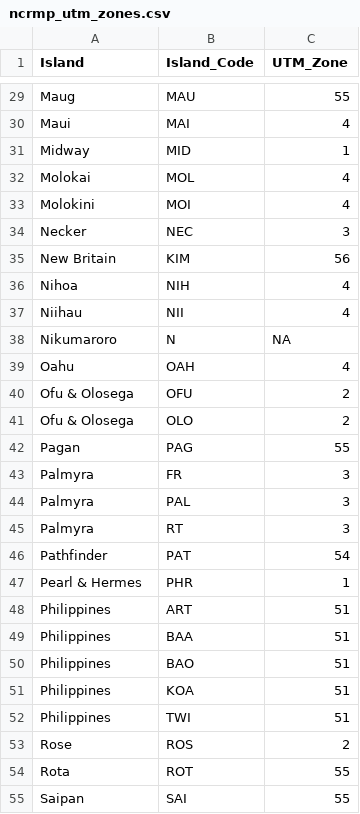
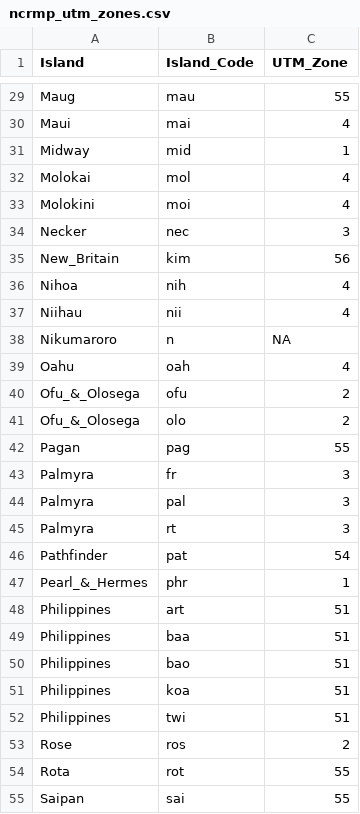
Before and after one commit to krtanaka/ncrmp_common_map, a CSV file: data/ncrmp_utm_zones.csv, drawn as a sheet; only a part is shown, gaps mark what is left out; the diff covers the shown part only; the diff names each change by its address in the sheet, - before the commit and + after, or states it on an @@ line.

```diff
--- a/data/ncrmp_utm_zones.csv
+++ b/data/ncrmp_utm_zones.csv
-B29 (Island_Code): MAU
+B29 (Island_Code): mau
-B30 (Island_Code): MAI
+B30 (Island_Code): mai
-B31 (Island_Code): MID
+B31 (Island_Code): mid
-B32 (Island_Code): MOL
+B32 (Island_Code): mol
-B33 (Island_Code): MOI
+B33 (Island_Code): moi
-B34 (Island_Code): NEC
+B34 (Island_Code): nec
-A35 (Island): New Britain
+A35 (Island): New_Britain
-B35 (Island_Code): KIM
+B35 (Island_Code): kim
-B36 (Island_Code): NIH
+B36 (Island_Code): nih
-B37 (Island_Code): NII
+B37 (Island_Code): nii
-B38 (Island_Code): N
+B38 (Island_Code): n
-B39 (Island_Code): OAH
+B39 (Island_Code): oah
-A40:A41 (Island): Ofu & Olosega
+A40:A41 (Island): Ofu_&_Olosega
-B40 (Island_Code): OFU
+B40 (Island_Code): ofu
-B41 (Island_Code): OLO
+B41 (Island_Code): olo
-B42 (Island_Code): PAG
+B42 (Island_Code): pag
-B43 (Island_Code): FR
+B43 (Island_Code): fr
-B44 (Island_Code): PAL
+B44 (Island_Code): pal
-B45 (Island_Code): RT
+B45 (Island_Code): rt
-B46 (Island_Code): PAT
+B46 (Island_Code): pat
-A47 (Island): Pearl & Hermes
+A47 (Island): Pearl_&_Hermes
-B47 (Island_Code): PHR
+B47 (Island_Code): phr
-B48 (Island_Code): ART
+B48 (Island_Code): art
-B49 (Island_Code): BAA
+B49 (Island_Code): baa
-B50 (Island_Code): BAO
+B50 (Island_Code): bao
-B51 (Island_Code): KOA
+B51 (Island_Code): koa
-B52 (Island_Code): TWI
+B52 (Island_Code): twi
-B53 (Island_Code): ROS
+B53 (Island_Code): ros
-B54 (Island_Code): ROT
+B54 (Island_Code): rot
-B55 (Island_Code): SAI
+B55 (Island_Code): sai
```
Also changed, not shown: 62 edited cells elsewhere in this file.
